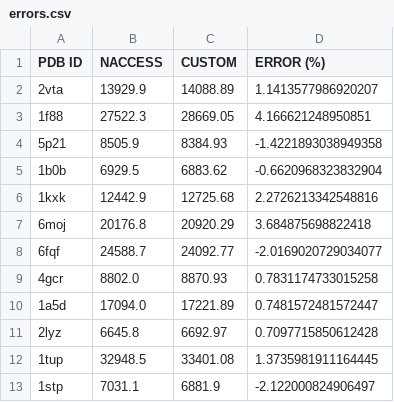
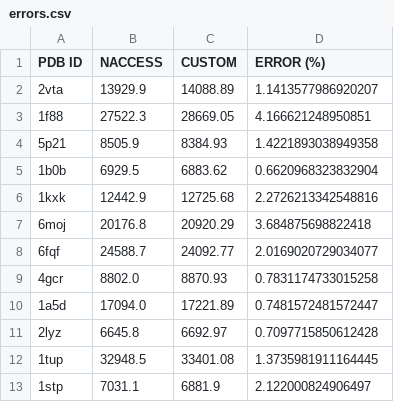
Before and after one commit to jxrgemartinez/SASA-calc, a CSV file: res/errors.csv, drawn as a sheet.

```diff
--- a/res/errors.csv
+++ b/res/errors.csv
@@ -3,7 +3,7 @@ PDB ID,NACCESS,CUSTOM,ERROR (%)
 1f88,27522.3,28669.05,4.166621248950851
-5p21,8505.9,8384.93,-1.4221893038949358
-1b0b,6929.5,6883.62,-0.6620968323832904
+5p21,8505.9,8384.93,1.4221893038949358
+1b0b,6929.5,6883.62,0.6620968323832904
 1kxk,12442.9,12725.68,2.2726213342548816
 6moj,20176.8,20920.29,3.684875698822418
-6fqf,24588.7,24092.77,-2.0169020729034077
+6fqf,24588.7,24092.77,2.0169020729034077
 4gcr,8802.0,8870.93,0.7831174733015258
@@ -12,2 +12,2 @@ PDB ID,NACCESS,CUSTOM,ERROR (%)
 1tup,32948.5,33401.08,1.3735981911164445
-1stp,7031.1,6881.9,-2.122000824906497
+1stp,7031.1,6881.9,2.122000824906497
```
Also changed, not shown: 21 other files.
